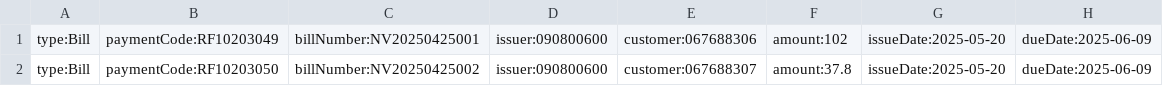
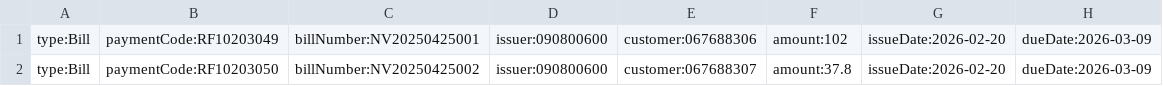
Before and after one commit to mpiskoto69/UMLOL_GAY, a CSV file: BankOfTUC/data/bills/2025-05-20.csv, drawn as a sheet.

```diff
--- a/BankOfTUC/data/bills/2025-05-20.csv
+++ b/BankOfTUC/data/bills/2025-05-20.csv
@@ -1,2 +1,2 @@
-type:Bill,paymentCode:RF10203049,billNumber:NV20250425001,issuer:090800600,customer:067688306,amount:102,issueDate:2025-05-20,dueDate:2025-06-09
-type:Bill,paymentCode:RF10203050,billNumber:NV20250425002,issuer:090800600,customer:067688307,amount:37.8,issueDate:2025-05-20,dueDate:2025-06-09
+type:Bill,paymentCode:RF10203049,billNumber:NV20250425001,issuer:090800600,customer:067688306,amount:102,issueDate:2026-02-20,dueDate:2026-03-09
+type:Bill,paymentCode:RF10203050,billNumber:NV20250425002,issuer:090800600,customer:067688307,amount:37.8,issueDate:2026-02-20,dueDate:2026-03-09
```
Also changed, not shown: BankOfTUC/data/accounts/accounts.csv, BankOfTUC/data/bills/2025-05-01.csv, 20 other files.
